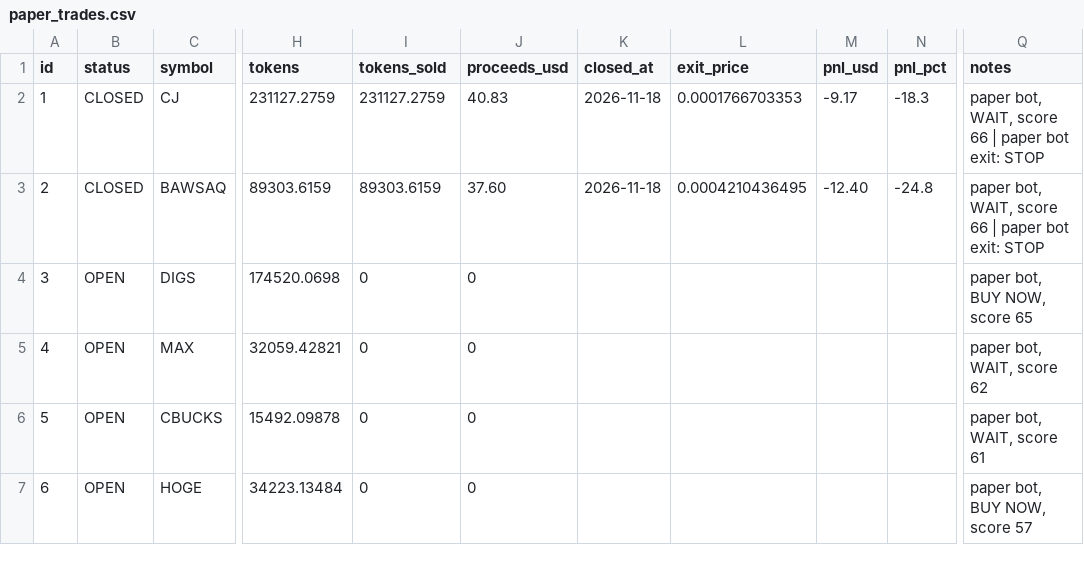
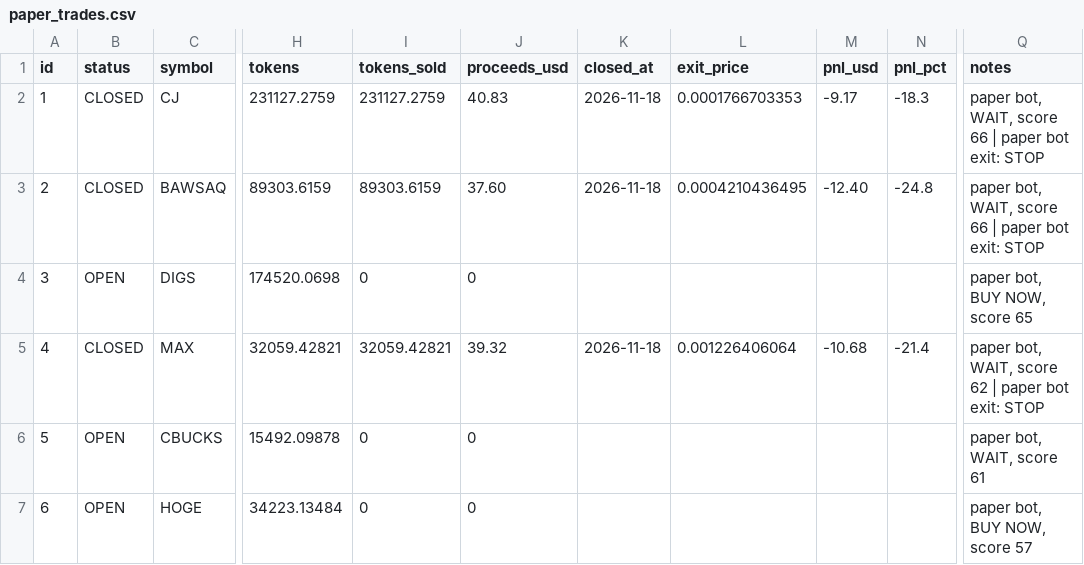
Before and after one commit to edson114/edson114, a CSV file: journal/paper_trades.csv, drawn as a sheet; only a part is shown, gaps mark what is left out; the diff names each change by its address in the sheet, - before the commit and + after, or states it on an @@ line.

```diff
--- a/journal/paper_trades.csv
+++ b/journal/paper_trades.csv
-B5 (status): OPEN
+B5 (status): CLOSED
-I5 (tokens_sold): 0
+I5 (tokens_sold): 32059.42821
-J5 (proceeds_usd): 0
+J5 (proceeds_usd): 39.32
-K5 (closed_at): (empty)
+K5 (closed_at): 2026-11-18
-L5 (exit_price): (empty)
+L5 (exit_price): 0.001226406064
-M5 (pnl_usd): (empty)
+M5 (pnl_usd): -10.68
-N5 (pnl_pct): (empty)
+N5 (pnl_pct): -21.4
-Q5 (notes): paper bot, WAIT, score 62
+Q5 (notes): paper bot, WAIT, score 62 | paper bot exit: STOP
```
Also changed, not shown: 2 other files.
